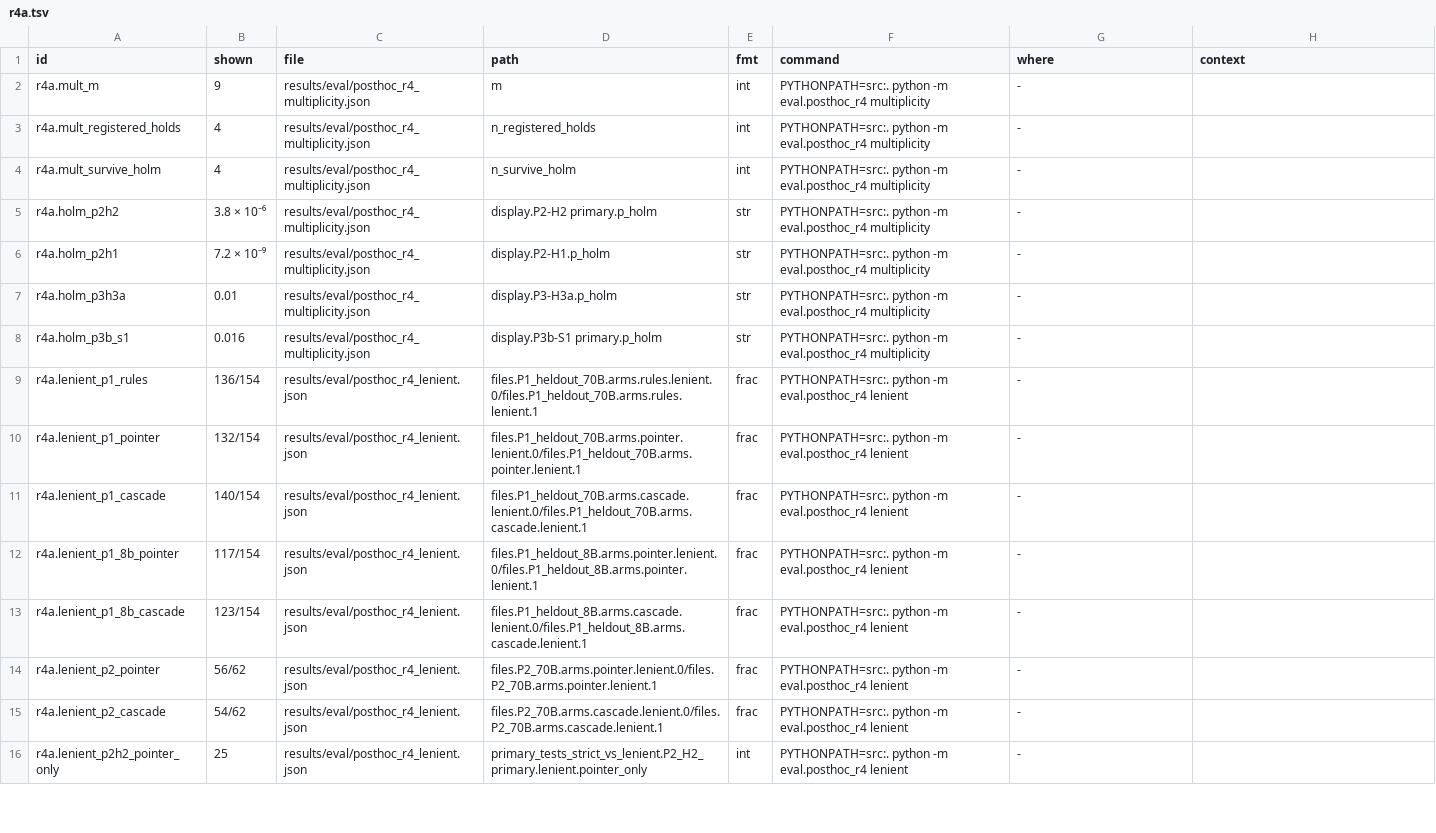
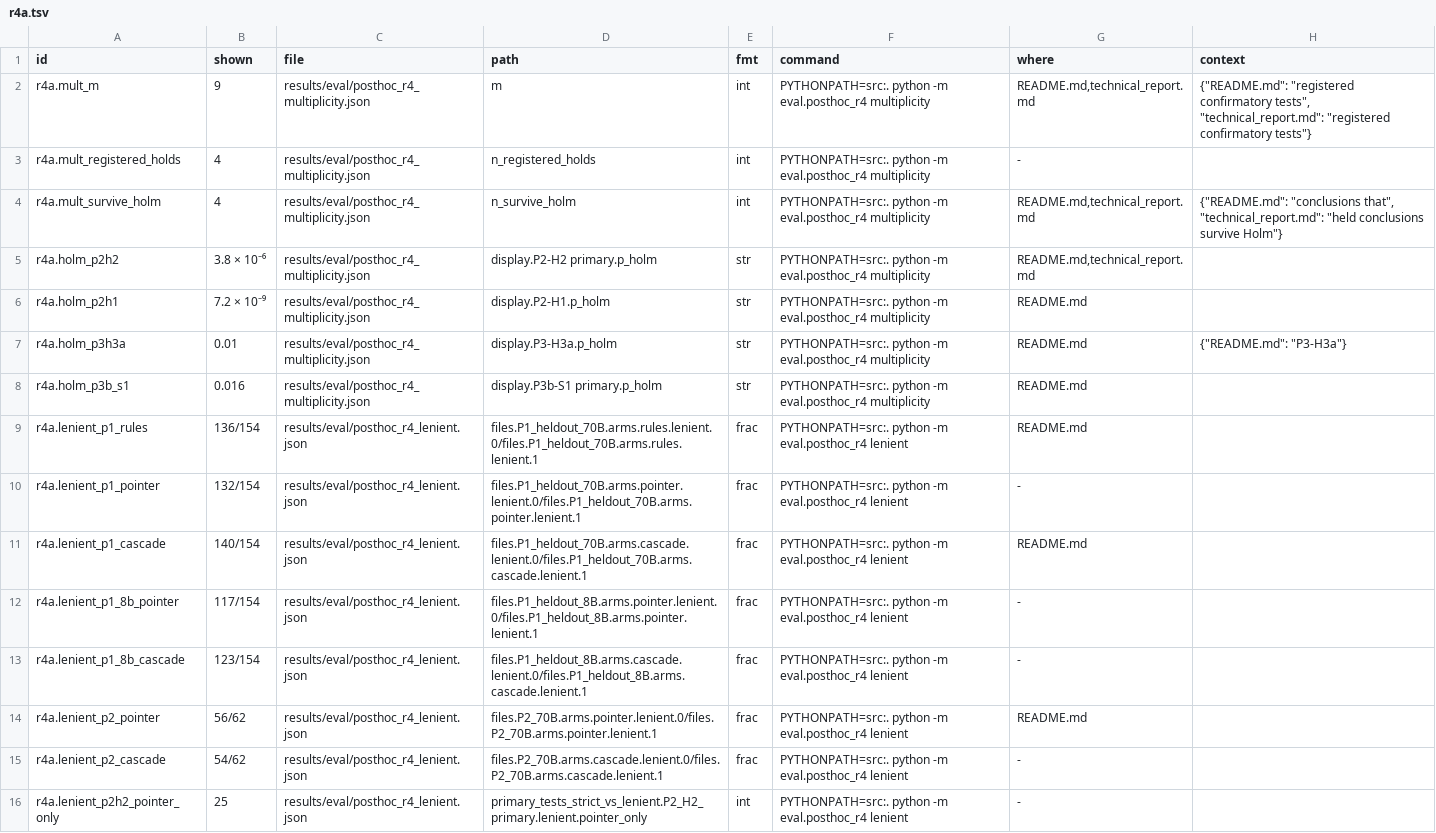
Before and after one commit to mi11ione/gegenprobe, a TSV file: track_2a/claims.d/r4a.tsv, drawn as a sheet; only a part is shown; the diff covers the shown part only.

Commit message:
Round-4 docs: scoped provenance and converter claims, replication wording, 8B on P1 and P2 (52 reachable; P2-H2 holds, ties the latest-date baseline), real-night numbers, Holm/lenient/fingerprints/gold audit, apply plan and hash note, eCH one-pager, site text; regenerated post-hoc files after the 8B cache grew

```diff
--- a/track_2a/claims.d/r4a.tsv
+++ b/track_2a/claims.d/r4a.tsv
@@ -1,15 +1,15 @@
 id	shown	file	path	fmt	command	where	context
-r4a.mult_m	9	results/eval/posthoc_r4_multiplicity.json	m	int	PYTHONPATH=src:. python -m eval.posthoc_r4 multiplicity	-	
+r4a.mult_m	9	results/eval/posthoc_r4_multiplicity.json	m	int	PYTHONPATH=src:. python -m eval.posthoc_r4 multiplicity	README.md,technical_report.md	{"README.md": "registered confirmatory tests", "technical_report.md": "registered confirmatory tests"}
 r4a.mult_registered_holds	4	results/eval/posthoc_r4_multiplicity.json	n_registered_holds	int	PYTHONPATH=src:. python -m eval.posthoc_r4 multiplicity	-	
-r4a.mult_survive_holm	4	results/eval/posthoc_r4_multiplicity.json	n_survive_holm	int	PYTHONPATH=src:. python -m eval.posthoc_r4 multiplicity	-	
-r4a.holm_p2h2	3.8 × 10⁻⁶	results/eval/posthoc_r4_multiplicity.json	display.P2-H2 primary.p_holm	str	PYTHONPATH=src:. python -m eval.posthoc_r4 multiplicity	-	
-r4a.holm_p2h1	7.2 × 10⁻⁹	results/eval/posthoc_r4_multiplicity.json	display.P2-H1.p_holm	str	PYTHONPATH=src:. python -m eval.posthoc_r4 multiplicity	-	
-r4a.holm_p3h3a	0.01	results/eval/posthoc_r4_multiplicity.json	display.P3-H3a.p_holm	str	PYTHONPATH=src:. python -m eval.posthoc_r4 multiplicity	-	
-r4a.holm_p3b_s1	0.016	results/eval/posthoc_r4_multiplicity.json	display.P3b-S1 primary.p_holm	str	PYTHONPATH=src:. python -m eval.posthoc_r4 multiplicity	-	
-r4a.lenient_p1_rules	136/154	results/eval/posthoc_r4_lenient.json	files.P1_heldout_70B.arms.rules.lenient.0/files.P1_heldout_70B.arms.rules.lenient.1	frac	PYTHONPATH=src:. python -m eval.posthoc_r4 lenient	-	
+r4a.mult_survive_holm	4	results/eval/posthoc_r4_multiplicity.json	n_survive_holm	int	PYTHONPATH=src:. python -m eval.posthoc_r4 multiplicity	README.md,technical_report.md	{"README.md": "conclusions that", "technical_report.md": "held conclusions survive Holm"}
+r4a.holm_p2h2	3.8 × 10⁻⁶	results/eval/posthoc_r4_multiplicity.json	display.P2-H2 primary.p_holm	str	PYTHONPATH=src:. python -m eval.posthoc_r4 multiplicity	README.md,technical_report.md	
+r4a.holm_p2h1	7.2 × 10⁻⁹	results/eval/posthoc_r4_multiplicity.json	display.P2-H1.p_holm	str	PYTHONPATH=src:. python -m eval.posthoc_r4 multiplicity	README.md	
+r4a.holm_p3h3a	0.01	results/eval/posthoc_r4_multiplicity.json	display.P3-H3a.p_holm	str	PYTHONPATH=src:. python -m eval.posthoc_r4 multiplicity	README.md	{"README.md": "P3-H3a"}
+r4a.holm_p3b_s1	0.016	results/eval/posthoc_r4_multiplicity.json	display.P3b-S1 primary.p_holm	str	PYTHONPATH=src:. python -m eval.posthoc_r4 multiplicity	README.md	
+r4a.lenient_p1_rules	136/154	results/eval/posthoc_r4_lenient.json	files.P1_heldout_70B.arms.rules.lenient.0/files.P1_heldout_70B.arms.rules.lenient.1	frac	PYTHONPATH=src:. python -m eval.posthoc_r4 lenient	README.md	
 r4a.lenient_p1_pointer	132/154	results/eval/posthoc_r4_lenient.json	files.P1_heldout_70B.arms.pointer.lenient.0/files.P1_heldout_70B.arms.pointer.lenient.1	frac	PYTHONPATH=src:. python -m eval.posthoc_r4 lenient	-	
-r4a.lenient_p1_cascade	140/154	results/eval/posthoc_r4_lenient.json	files.P1_heldout_70B.arms.cascade.lenient.0/files.P1_heldout_70B.arms.cascade.lenient.1	frac	PYTHONPATH=src:. python -m eval.posthoc_r4 lenient	-	
+r4a.lenient_p1_cascade	140/154	results/eval/posthoc_r4_lenient.json	files.P1_heldout_70B.arms.cascade.lenient.0/files.P1_heldout_70B.arms.cascade.lenient.1	frac	PYTHONPATH=src:. python -m eval.posthoc_r4 lenient	README.md	
 r4a.lenient_p1_8b_pointer	117/154	results/eval/posthoc_r4_lenient.json	files.P1_heldout_8B.arms.pointer.lenient.0/files.P1_heldout_8B.arms.pointer.lenient.1	frac	PYTHONPATH=src:. python -m eval.posthoc_r4 lenient	-	
 r4a.lenient_p1_8b_cascade	123/154	results/eval/posthoc_r4_lenient.json	files.P1_heldout_8B.arms.cascade.lenient.0/files.P1_heldout_8B.arms.cascade.lenient.1	frac	PYTHONPATH=src:. python -m eval.posthoc_r4 lenient	-	
-r4a.lenient_p2_pointer	56/62	results/eval/posthoc_r4_lenient.json	files.P2_70B.arms.pointer.lenient.0/files.P2_70B.arms.pointer.lenient.1	frac	PYTHONPATH=src:. python -m eval.posthoc_r4 lenient	-	
+r4a.lenient_p2_pointer	56/62	results/eval/posthoc_r4_lenient.json	files.P2_70B.arms.pointer.lenient.0/files.P2_70B.arms.pointer.lenient.1	frac	PYTHONPATH=src:. python -m eval.posthoc_r4 lenient	README.md	
 r4a.lenient_p2_cascade	54/62	results/eval/posthoc_r4_lenient.json	files.P2_70B.arms.cascade.lenient.0/files.P2_70B.arms.cascade.lenient.1	frac	PYTHONPATH=src:. python -m eval.posthoc_r4 lenient	-	
```
Also changed, not shown: 28 edited cells elsewhere in this file, track_2a/claims.d/census.tsv, track_2a/claims.d/r2w.tsv, 34 other files.
